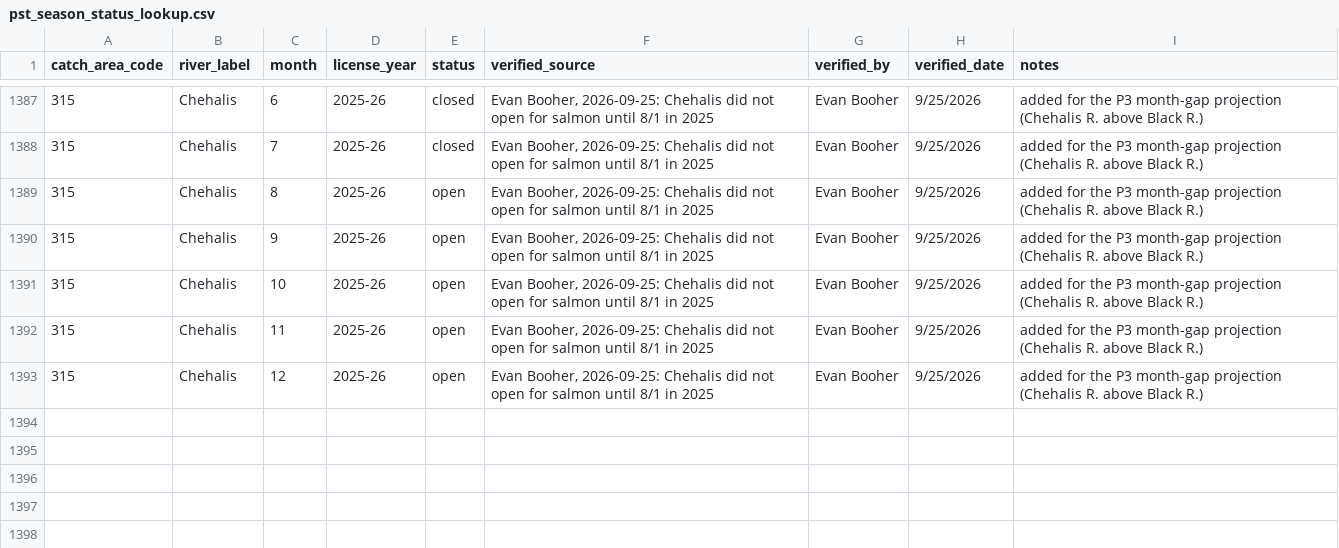
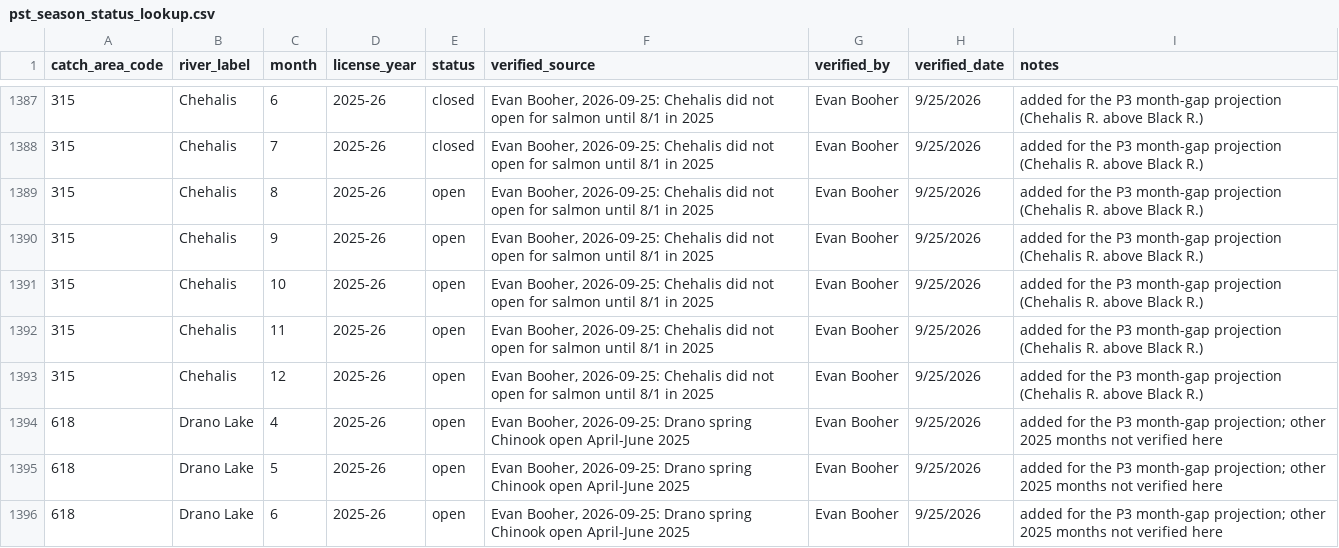
Before and after one commit to dfw-wa/CreelEstimates, a CSV file: input_files/pst/lookup_tables/pst_season_status_lookup.csv, drawn as a sheet; only a part is shown, gaps mark what is left out; the diff names each change by its address in the sheet, - before the commit and + after, or states it on an @@ line.

```diff
--- a/input_files/pst/lookup_tables/pst_season_status_lookup.csv
+++ b/input_files/pst/lookup_tables/pst_season_status_lookup.csv
+row 1394: 618 | Drano Lake | 4 | 2025-26 | open | Evan Booher, 2026-09-25: Drano spring Chinook open April-June 2025 | Evan Booher | 9/25/2026 | added for the P3 month-gap projection; other 2025 months not verified here
+row 1395: 618 | Drano Lake | 5 | 2025-26 | open | Evan Booher, 2026-09-25: Drano spring Chinook open April-June 2025 | Evan Booher | 9/25/2026 | added for the P3 month-gap projection; other 2025 months not verified here
+row 1396: 618 | Drano Lake | 6 | 2025-26 | open | Evan Booher, 2026-09-25: Drano spring Chinook open April-June 2025 | Evan Booher | 9/25/2026 | added for the P3 month-gap projection; other 2025 months not verified here
```
